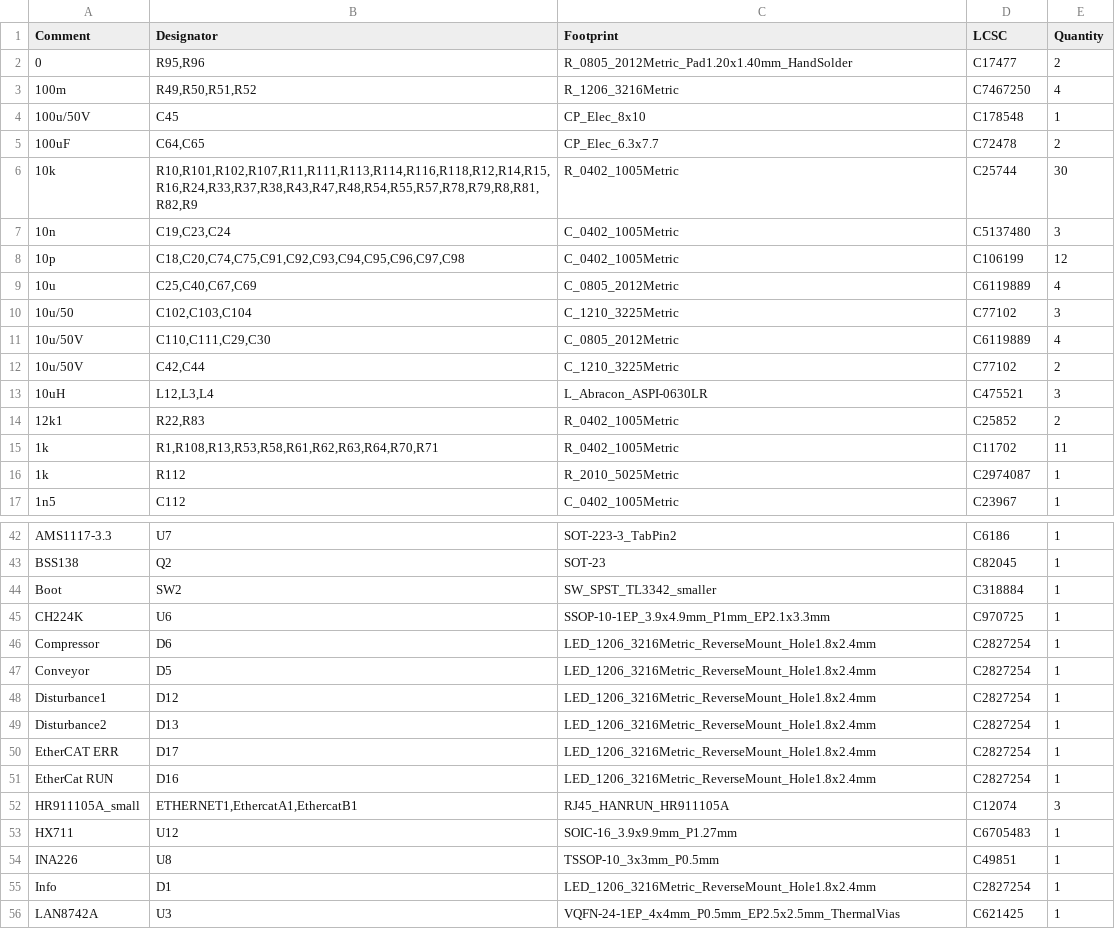
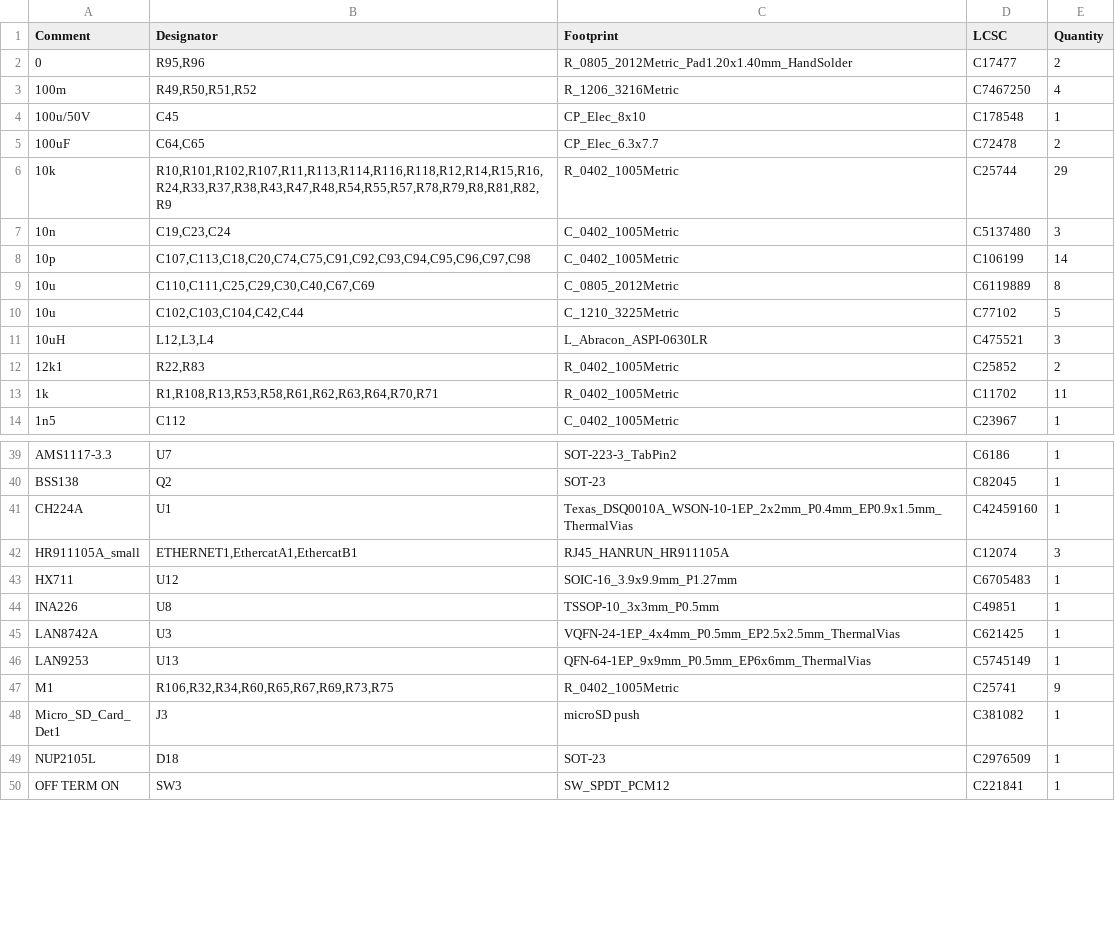
Before and after one commit to klaus-liebler/factory_in_a_box, a CSV file: pcb_factory_control_unit/jlcpcb/production_files/BOM-pcb_factory_control_unit.csv, drawn as a sheet; only a part is shown, gaps mark what is left out; the shorter side is filled out with more unchanged rows; the diff covers the shown part only.

```diff
--- a/pcb_factory_control_unit/jlcpcb/production_files/BOM-pcb_factory_control_unit.csv
+++ b/pcb_factory_control_unit/jlcpcb/production_files/BOM-pcb_factory_control_unit.csv
@@ -5,9 +5,7 @@ Comment,Designator,Footprint,LCSC,Quantity
 100uF,"C64,C65",CP_Elec_6.3x7.7,C72478,2
-10k,"R10,R101,R102,R107,R11,R111,R113,R114,R116,R118,R12,R14,R15,R16,R24,R33,R37,R38,R43,R47,R48,R54,R55,R57,R78,R79,R8,R81,R82,R9",R_0402_1005Metric,C25744,30
+10k,"R10,R101,R102,R107,R11,R113,R114,R116,R118,R12,R14,R15,R16,R24,R33,R37,R38,R43,R47,R48,R54,R55,R57,R78,R79,R8,R81,R82,R9",R_0402_1005Metric,C25744,29
 10n,"C19,C23,C24",C_0402_1005Metric,C5137480,3
-10p,"C18,C20,C74,C75,C91,C92,C93,C94,C95,C96,C97,C98",C_0402_1005Metric,C106199,12
-10u,"C25,C40,C67,C69",C_0805_2012Metric,C6119889,4
-10u/50,"C102,C103,C104",C_1210_3225Metric,C77102,3
-10u/50V,"C110,C111,C29,C30",C_0805_2012Metric,C6119889,4
-10u/50V,"C42,C44",C_1210_3225Metric,C77102,2
+10p,"C107,C113,C18,C20,C74,C75,C91,C92,C93,C94,C95,C96,C97,C98",C_0402_1005Metric,C106199,14
+10u,"C110,C111,C25,C29,C30,C40,C67,C69",C_0805_2012Metric,C6119889,8
+10u,"C102,C103,C104,C42,C44",C_1210_3225Metric,C77102,5
 10uH,"L12,L3,L4",L_Abracon_ASPI-0630LR,C475521,3
@@ -15,3 +13,2 @@ Comment,Designator,Footprint,LCSC,Quantity
 1k,"R1,R108,R13,R53,R58,R61,R62,R63,R64,R70,R71",R_0402_1005Metric,C11702,11
-1k,R112,R_2010_5025Metric,C2974087,1
 1n5,C112,C_0402_1005Metric,C23967,1
@@ -43,10 +40,3 @@ AMS1117-3.3,U7,SOT-223-3_TabPin2,C6186,1
 BSS138,Q2,SOT-23,C82045,1
-Boot,SW2,SW_SPST_TL3342_smaller,C318884,1
-CH224K,U6,SSOP-10-1EP_3.9x4.9mm_P1mm_EP2.1x3.3mm,C970725,1
-Compressor,D6,LED_1206_3216Metric_ReverseMount_Hole1.8x2.4mm,C2827254,1
-Conveyor,D5,LED_1206_3216Metric_ReverseMount_Hole1.8x2.4mm,C2827254,1
-Disturbance1,D12,LED_1206_3216Metric_ReverseMount_Hole1.8x2.4mm,C2827254,1
-Disturbance2,D13,LED_1206_3216Metric_ReverseMount_Hole1.8x2.4mm,C2827254,1
-EtherCAT ERR,D17,LED_1206_3216Metric_ReverseMount_Hole1.8x2.4mm,C2827254,1
-EtherCat RUN,D16,LED_1206_3216Metric_ReverseMount_Hole1.8x2.4mm,C2827254,1
+CH224A,U1,Texas_DSQ0010A_WSON-10-1EP_2x2mm_P0.4mm_EP0.9x1.5mm_ThermalVias,C42459160,1
 HR911105A_small,"ETHERNET1,EthercatA1,EthercatB1",RJ45_HANRUN_HR911105A,C12074,3
@@ -54,3 +44,2 @@ HX711,U12,SOIC-16_3.9x9.9mm_P1.27mm,C6705483,1
 INA226,U8,TSSOP-10_3x3mm_P0.5mm,C49851,1
-Info,D1,LED_1206_3216Metric_ReverseMount_Hole1.8x2.4mm,C2827254,1
 LAN8742A,U3,VQFN-24-1EP_4x4mm_P0.5mm_EP2.5x2.5mm_ThermalVias,C621425,1
```
Also changed, not shown: 2 added rows, 3 removed rows and 8 edited cells elsewhere in this file, pcb_factory_control_unit/jlcpcb/production_files/CPL-pcb_factory_control_unit.csv, 27 other files.
